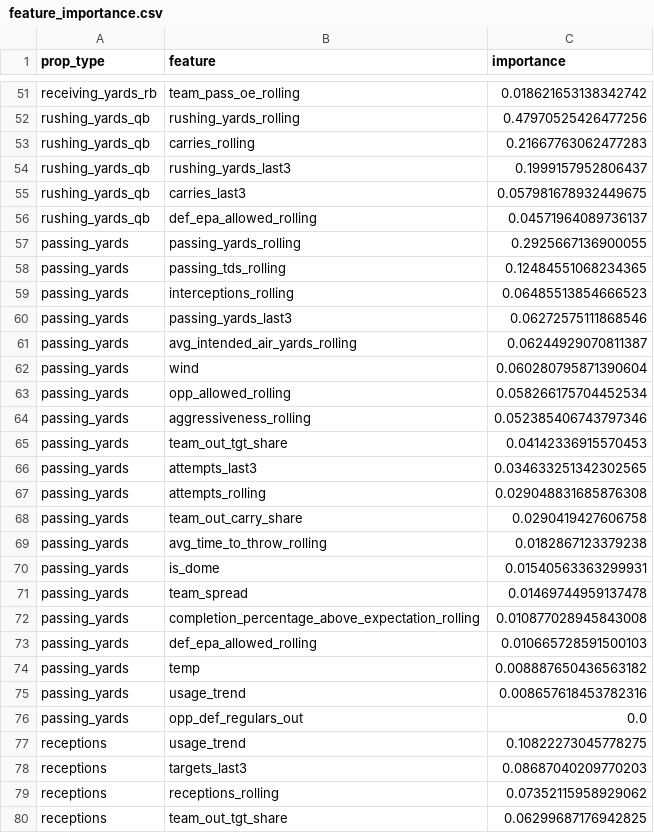
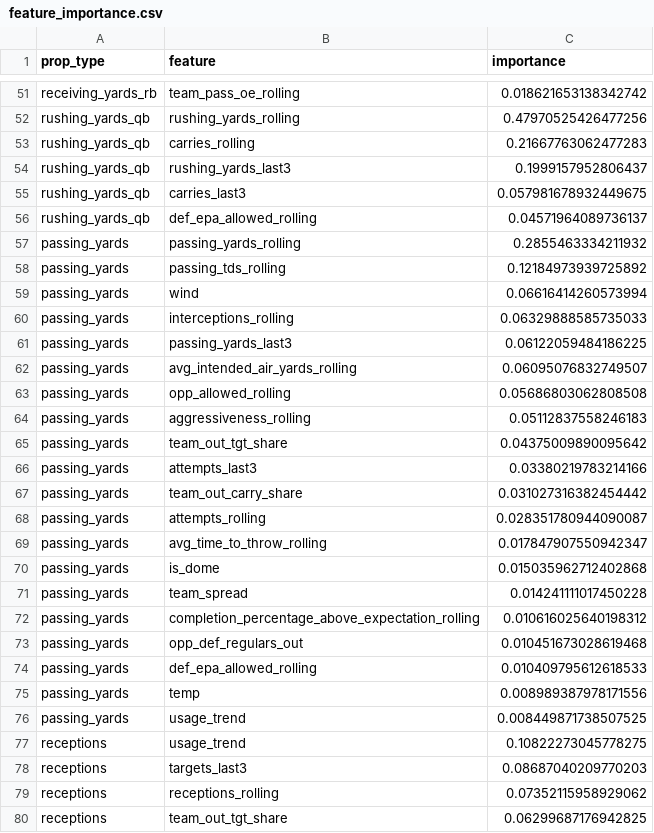
Before and after one commit to alexanderseaney-sketch/ParlayModel, a CSV file: models/feature_importance.csv, drawn as a sheet; only a part is shown, gaps mark what is left out; the diff covers the shown part only.

```diff
--- a/models/feature_importance.csv
+++ b/models/feature_importance.csv
@@ -56,22 +56,22 @@ rushing_yards_qb,carries_last3,0.057981678932449675
 rushing_yards_qb,def_epa_allowed_rolling,0.04571964089736137
-passing_yards,passing_yards_rolling,0.2925667136900055
-passing_yards,passing_tds_rolling,0.12484551068234365
-passing_yards,interceptions_rolling,0.06485513854666523
-passing_yards,passing_yards_last3,0.06272575111868546
-passing_yards,avg_intended_air_yards_rolling,0.06244929070811387
-passing_yards,wind,0.060280795871390604
-passing_yards,opp_allowed_rolling,0.058266175704452534
-passing_yards,aggressiveness_rolling,0.052385406743797346
-passing_yards,team_out_tgt_share,0.04142336915570453
-passing_yards,attempts_last3,0.034633251342302565
-passing_yards,attempts_rolling,0.029048831685876308
-passing_yards,team_out_carry_share,0.0290419427606758
-passing_yards,avg_time_to_throw_rolling,0.0182867123379238
-passing_yards,is_dome,0.01540563363299931
-passing_yards,team_spread,0.01469744959137478
-passing_yards,completion_percentage_above_expectation_rolling,0.010877028945843008
-passing_yards,def_epa_allowed_rolling,0.010665728591500103
-passing_yards,temp,0.008887650436563182
-passing_yards,usage_trend,0.008657618453782316
-passing_yards,opp_def_regulars_out,0.0
+passing_yards,passing_yards_rolling,0.2855463334211932
+passing_yards,passing_tds_rolling,0.12184973939725892
+passing_yards,wind,0.06616414260573994
+passing_yards,interceptions_rolling,0.06329888585735033
+passing_yards,passing_yards_last3,0.06122059484186225
+passing_yards,avg_intended_air_yards_rolling,0.06095076832749507
+passing_yards,opp_allowed_rolling,0.05686803062808508
+passing_yards,aggressiveness_rolling,0.05112837558246183
+passing_yards,team_out_tgt_share,0.04375009890095642
+passing_yards,attempts_last3,0.03380219783214166
+passing_yards,team_out_carry_share,0.031027316382454442
+passing_yards,attempts_rolling,0.028351780944090087
+passing_yards,avg_time_to_throw_rolling,0.017847907550942347
+passing_yards,is_dome,0.015035962712402868
+passing_yards,team_spread,0.014241111017450228
+passing_yards,completion_percentage_above_expectation_rolling,0.010616025640198312
+passing_yards,opp_def_regulars_out,0.010451673028619468
+passing_yards,def_epa_allowed_rolling,0.010409795612618533
+passing_yards,temp,0.008989387978171556
+passing_yards,usage_trend,0.008449871738507525
 receptions,usage_trend,0.10822273045778275
```
Also changed, not shown: 1 added row, 1 removed row and 25 edited cells elsewhere in this file, data/raw/footballguys_depth.csv, data/raw/nbcsports_news.csv, 13 other files.
